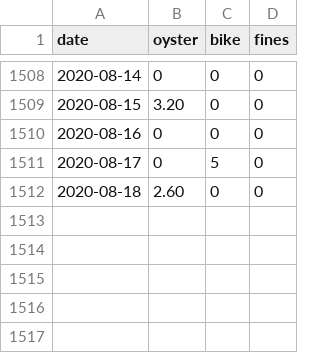
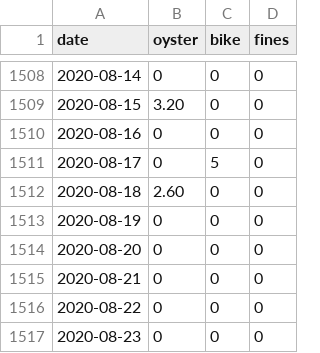
Before and after one commit to evanodell/cycling-v-oyster, a CSV file: cycling_oyster_data.csv, drawn as a sheet; only a part is shown, gaps mark what is left out; the diff names each change by its address in the sheet, - before the commit and + after, or states it on an @@ line.

```diff
--- a/cycling_oyster_data.csv
+++ b/cycling_oyster_data.csv
+row 1513: 2020-08-19 | 0 | 0 | 0
+row 1514: 2020-08-20 | 0 | 0 | 0
+row 1515: 2020-08-21 | 0 | 0 | 0
+row 1516: 2020-08-22 | 0 | 0 | 0
+row 1517: 2020-08-23 | 0 | 0 | 0
```
Also changed, not shown: 1 other file.
